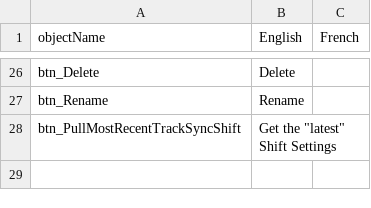
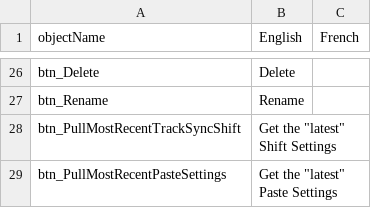
Before and after one commit to nemethviktor/GeoTagNinja, a CSV file: Resources/Languages/Button.csv, drawn as a sheet; only a part is shown, gaps mark what is left out; the diff names each change by its address in the sheet, - before the commit and + after, or states it on an @@ line.

Commit message:
Add btn_PullMostRecentPasteSettings to the Paste Form #60

```diff
--- a/Resources/Languages/Button.csv
+++ b/Resources/Languages/Button.csv
+row 29: btn_PullMostRecentPasteSettings | Get the "latest" Paste Settings
```
Also changed, not shown: 3 other files.
